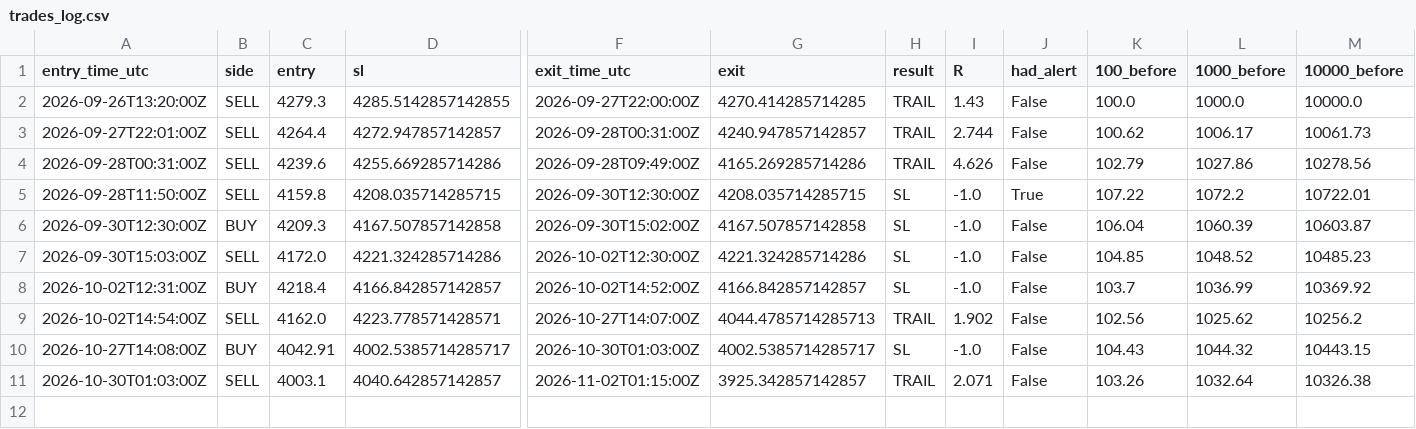
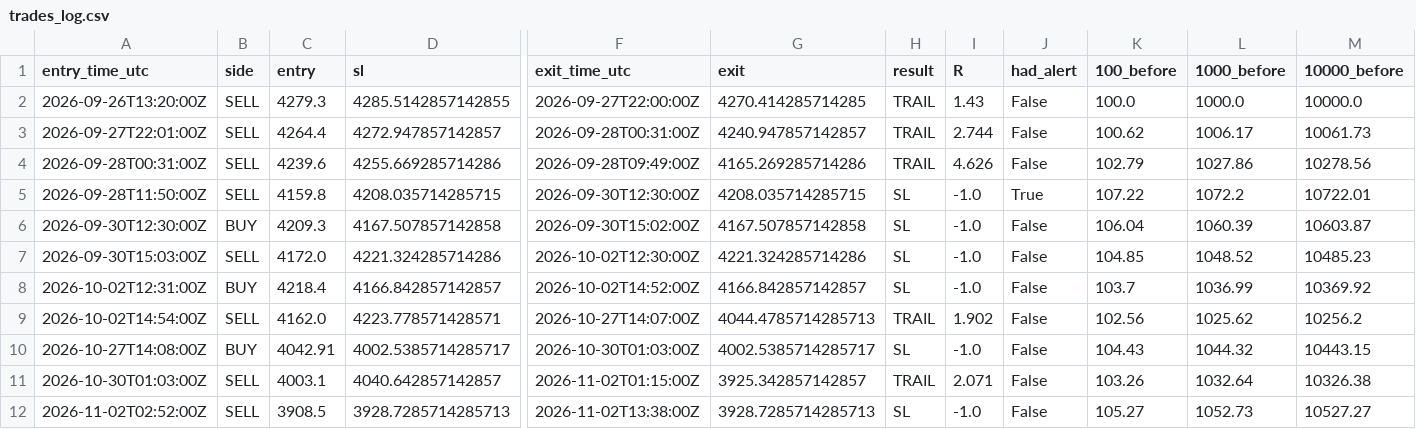
Before and after one commit to VybeEdge/paxg-orb-monitor3, a CSV file: trades_log.csv, drawn as a sheet; only a part is shown, gaps mark what is left out; rows hold the shown columns only; the diff names each change by its address in the sheet, - before the commit and + after, or states it on an @@ line.

```diff
--- a/trades_log.csv
+++ b/trades_log.csv
+row 12: 2026-11-02T02:52:00Z | SELL | 3908.5 | 3928.7285714285713 | 2026-11-02T13:38:00Z | 3928.7285714285713 | SL | -1.0 | False | 105.27 | 1052.73 | 10527.27
```
Also changed, not shown: 4 other files.
